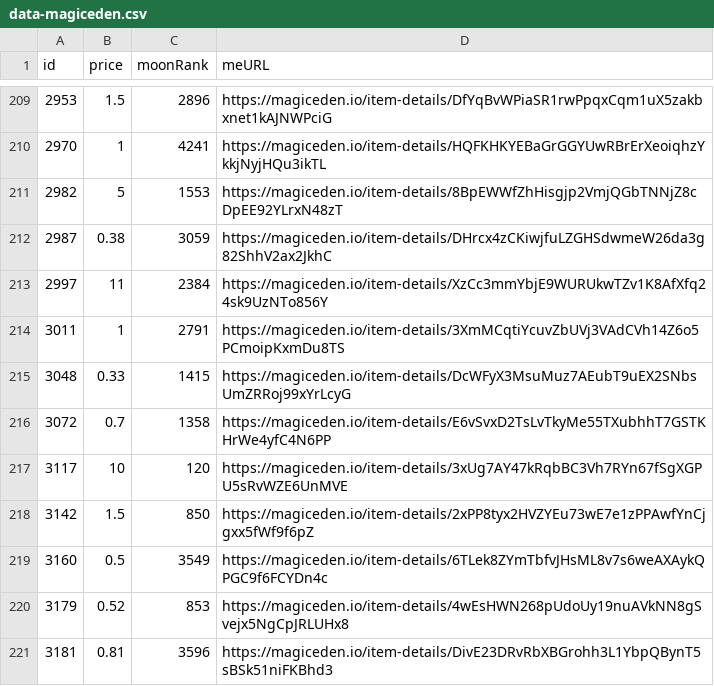
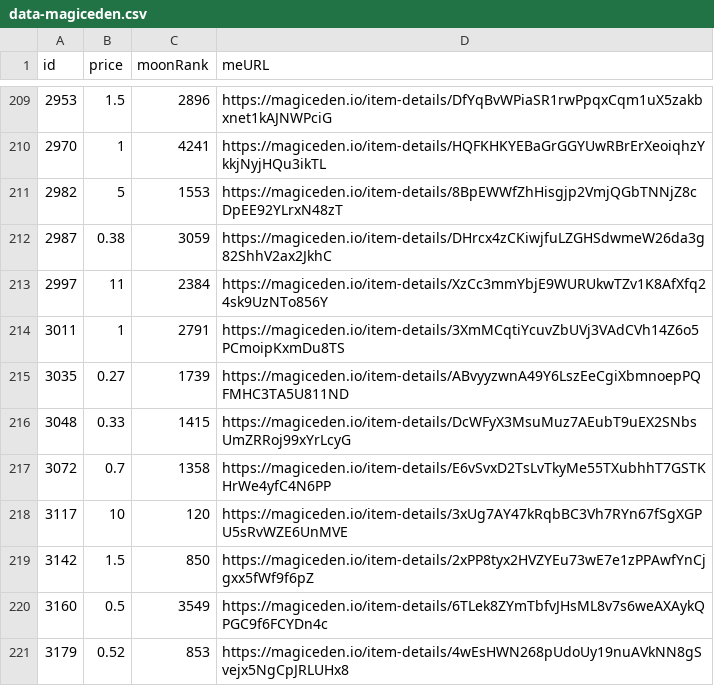
Before and after one commit to pgaspar/saibagang-monitor, a CSV file: data-magiceden.csv, drawn as a sheet; only a part is shown, gaps mark what is left out; the shorter side is filled out with more unchanged rows; the diff names each change by its address in the sheet, - before the commit and + after, or states it on an @@ line.

Commit message:
Flat: latest data (2022-01-06T11:46:01.721Z) {   "date": "2022-01-06T11:46:01.721Z",   "files": [     {       "name": "data-magiceden.csv",       "deltaBytes": 95,       "source": "https://api-mainnet.magiceden.io/rpc/getListedNFTsByQuery?q=%7B%22%24match%22%3A%7B%22collectionSymbol%22%3A%22saiba_gang%22%7D%2C%22%24sort%22%3A%7B%22takerAmount%22%3A1%2C%22createdAt%22%3A-1%7D%7D"     }   ] }

```diff
--- a/data-magiceden.csv
+++ b/data-magiceden.csv
+row 215: 3035 | 0.27 | 1739 | https://magiceden.io/item-details/ABvyyzwnA49Y6LszEeCgiXbmnoepPQFMHC3TA5U811ND
```
